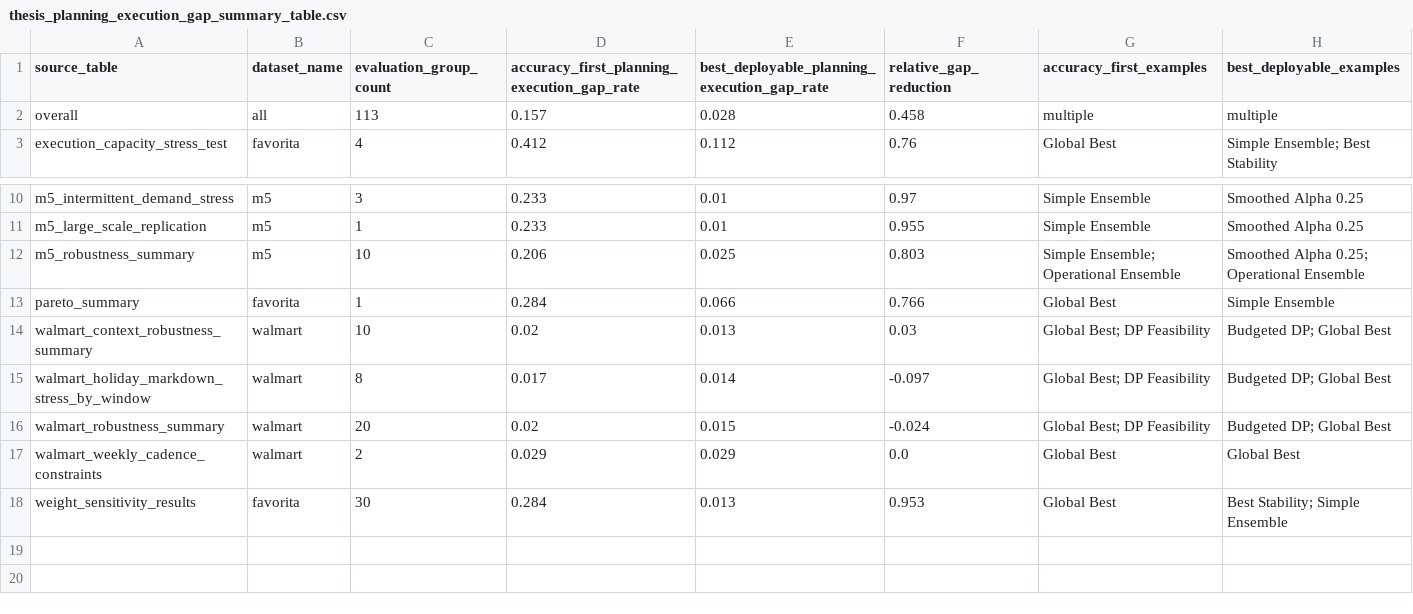
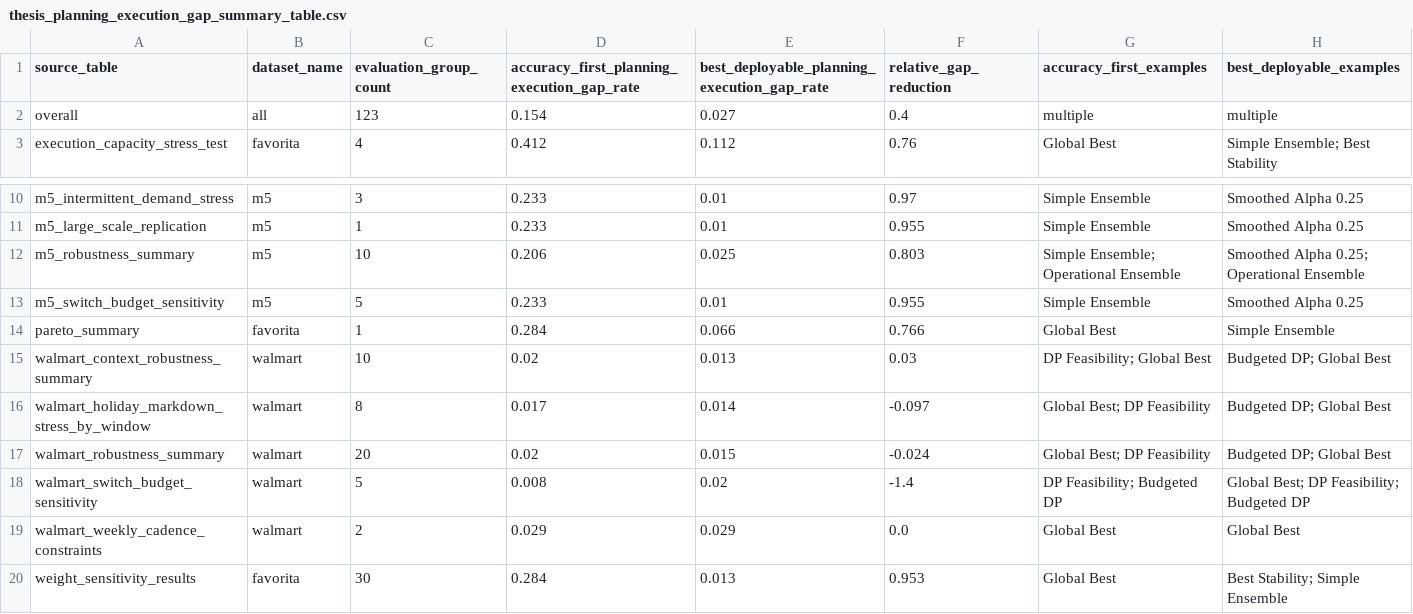
Before and after one commit to yvonnexu442/stability-aware-demand-planning, a CSV file: paper/tables/thesis_planning_execution_gap_summary_table.csv, drawn as a sheet; only a part is shown, gaps mark what is left out.

```diff
--- a/paper/tables/thesis_planning_execution_gap_summary_table.csv
+++ b/paper/tables/thesis_planning_execution_gap_summary_table.csv
@@ -1,3 +1,3 @@
 source_table,dataset_name,evaluation_group_count,accuracy_first_planning_execution_gap_rate,best_deployable_planning_execution_gap_rate,relative_gap_reduction,accuracy_first_examples,best_deployable_examples
-overall,all,113,0.157,0.028,0.458,multiple,multiple
+overall,all,123,0.154,0.027,0.4,multiple,multiple
 execution_capacity_stress_test,favorita,4,0.412,0.112,0.76,Global Best,Simple Ensemble; Best Stability
@@ -12,6 +12,8 @@ m5_large_scale_replication,m5,1,0.233,0.01,0.955,Simple Ensemble,Smoothed Alpha
 m5_robustness_summary,m5,10,0.206,0.025,0.803,Simple Ensemble; Operational Ensemble,Smoothed Alpha 0.25; Operational Ensemble
+m5_switch_budget_sensitivity,m5,5,0.233,0.01,0.955,Simple Ensemble,Smoothed Alpha 0.25
 pareto_summary,favorita,1,0.284,0.066,0.766,Global Best,Simple Ensemble
-walmart_context_robustness_summary,walmart,10,0.02,0.013,0.03,Global Best; DP Feasibility,Budgeted DP; Global Best
+walmart_context_robustness_summary,walmart,10,0.02,0.013,0.03,DP Feasibility; Global Best,Budgeted DP; Global Best
 walmart_holiday_markdown_stress_by_window,walmart,8,0.017,0.014,-0.097,Global Best; DP Feasibility,Budgeted DP; Global Best
 walmart_robustness_summary,walmart,20,0.02,0.015,-0.024,Global Best; DP Feasibility,Budgeted DP; Global Best
+walmart_switch_budget_sensitivity,walmart,5,0.008,0.02,-1.4,DP Feasibility; Budgeted DP,Global Best; DP Feasibility; Budgeted DP
 walmart_weekly_cadence_constraints,walmart,2,0.029,0.029,0.0,Global Best,Global Best
```
Also changed, not shown: paper/tables/thesis_accuracy_ranking_mismatch_table.csv, paper/tables/thesis_greedy_vs_dp_summary_table.csv, 18 other files.
